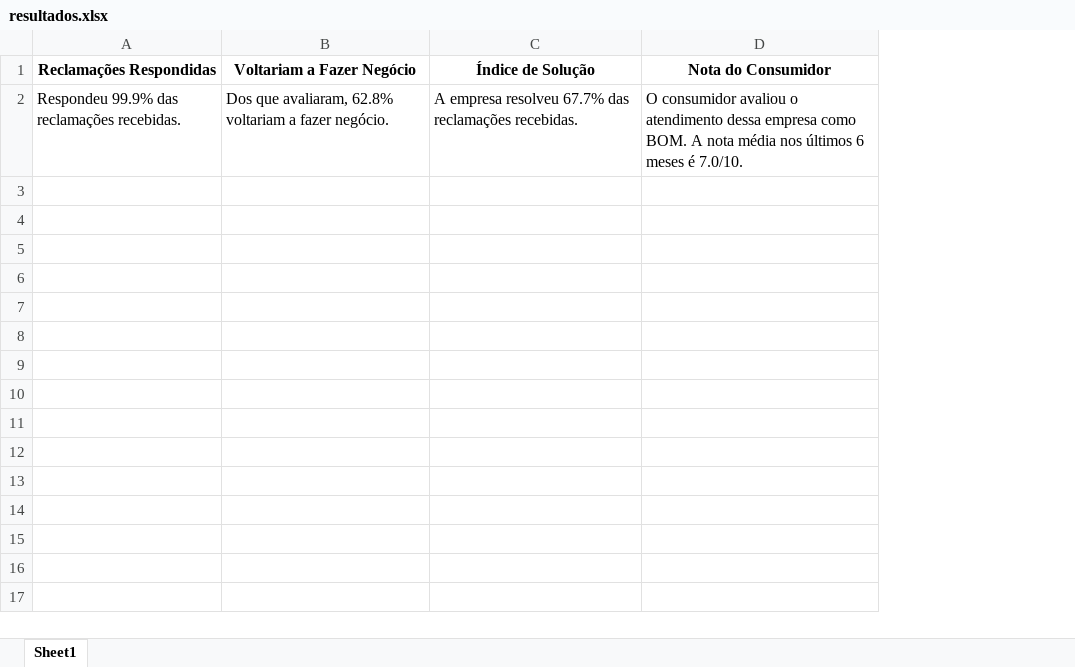
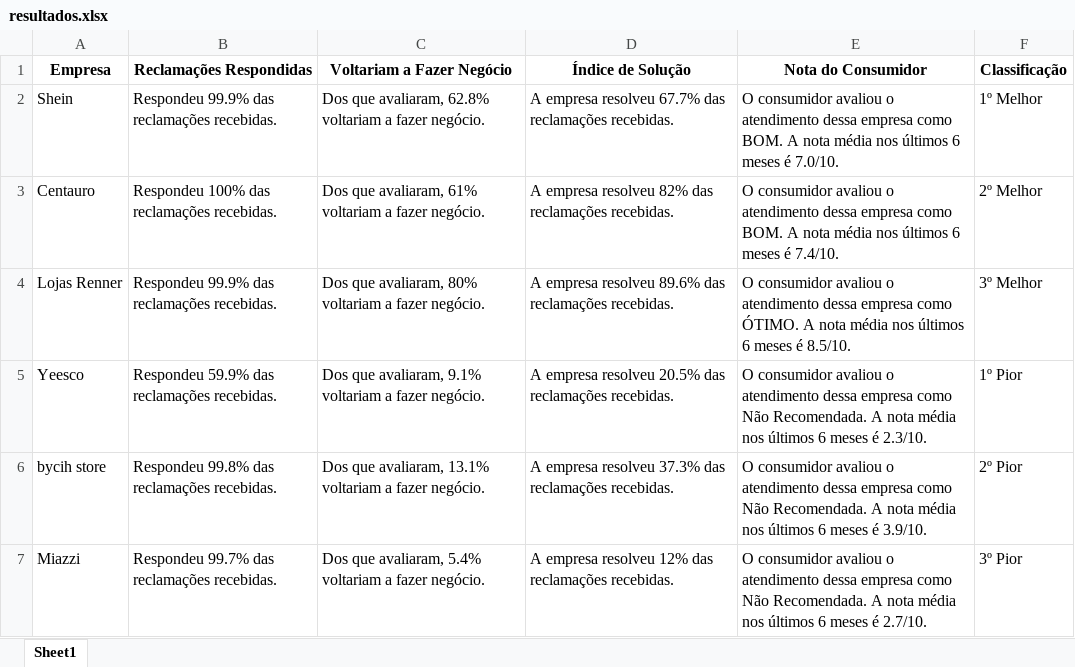
Before and after one commit to AndreHP950/BluetapeDesafio, an Excel workbook: resultados.xlsx, sheet Sheet1, drawn as a sheet; values as stored, in another font and other column widths than the file's, no borders; the diff names each change by its address in the sheet, - before the commit and + after, or states it on an @@ line.

```diff
--- a/resultados.xlsx (sheet Sheet1)
+++ b/resultados.xlsx (sheet Sheet1)
+column A (Empresa), row 2: Shein
+column F (Classificação), row 2: 1º Melhor
+row 3: Centauro | Respondeu 100% das reclamações recebidas. | Dos que avaliaram, 61% voltariam a fazer negócio. | A empresa resolveu 82% das reclamações recebidas. | O consumidor avaliou o atendimento dessa empresa como BOM. A nota média nos últimos 6 meses é 7.4/10. | 2º Melhor
+row 4: Lojas Renner | Respondeu 99.9% das reclamações recebidas. | Dos que avaliaram, 80% voltariam a fazer negócio. | A empresa resolveu 89.6% das reclamações recebidas. | O consumidor avaliou o atendimento dessa empresa como ÓTIMO. A nota média nos últimos 6 meses é 8.5/10. | 3º Melhor
+row 5: Yeesco | Respondeu 59.9% das reclamações recebidas. | Dos que avaliaram, 9.1% voltariam a fazer negócio. | A empresa resolveu 20.5% das reclamações recebidas. | O consumidor avaliou o atendimento dessa empresa como Não Recomendada. A nota média nos últimos 6 meses é 2.3/10. | 1º Pior
+row 6: bycih store | Respondeu 99.8% das reclamações recebidas. | Dos que avaliaram, 13.1% voltariam a fazer negócio. | A empresa resolveu 37.3% das reclamações recebidas. | O consumidor avaliou o atendimento dessa empresa como Não Recomendada. A nota média nos últimos 6 meses é 3.9/10. | 2º Pior
+row 7: Miazzi | Respondeu 99.7% das reclamações recebidas. | Dos que avaliaram, 5.4% voltariam a fazer negócio. | A empresa resolveu 12% das reclamações recebidas. | O consumidor avaliou o atendimento dessa empresa como Não Recomendada. A nota média nos últimos 6 meses é 2.7/10. | 3º Pior
```
Also changed, not shown: 1 other file.
